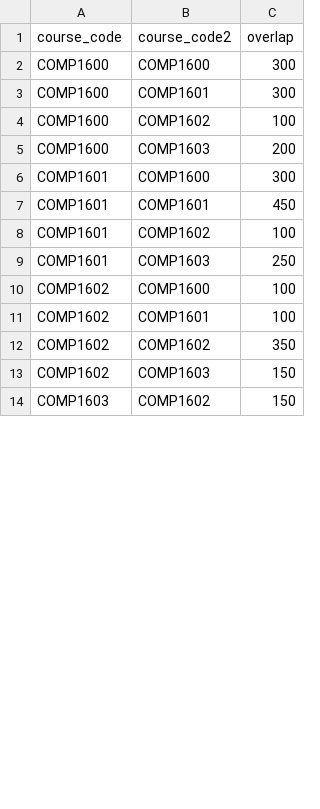
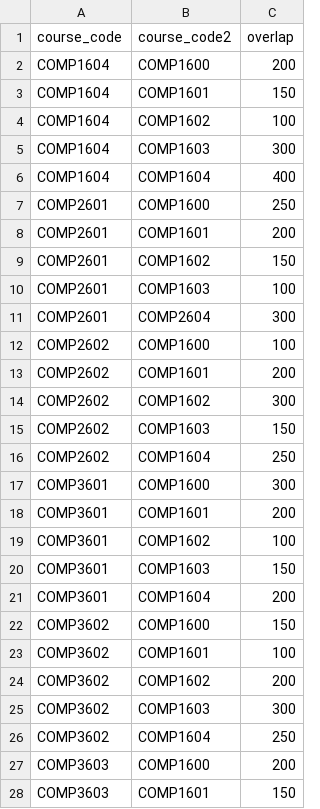
Before and after one commit to assessment-scheduler/assessment-scheduler, a CSV file: App/uploads/cells.csv, drawn as a sheet; only a part is shown; the diff covers the shown part only.

```diff
--- a/App/uploads/cells.csv
+++ b/App/uploads/cells.csv
@@ -1,14 +1,28 @@
 course_code,course_code2,overlap
-COMP1600,COMP1600,300
-COMP1600,COMP1601,300
-COMP1600,COMP1602,100
-COMP1600,COMP1603,200
-COMP1601,COMP1600,300
-COMP1601,COMP1601,450
-COMP1601,COMP1602,100
-COMP1601,COMP1603,250
-COMP1602,COMP1600,100
-COMP1602,COMP1601,100
-COMP1602,COMP1602,350
-COMP1602,COMP1603,150
-COMP1603,COMP1602,150
+COMP1604,COMP1600,200
+COMP1604,COMP1601,150
+COMP1604,COMP1602,100
+COMP1604,COMP1603,300
+COMP1604,COMP1604,400
+COMP2601,COMP1600,250
+COMP2601,COMP1601,200
+COMP2601,COMP1602,150
+COMP2601,COMP1603,100
+COMP2601,COMP2604,300
+COMP2602,COMP1600,100
+COMP2602,COMP1601,200
+COMP2602,COMP1602,300
+COMP2602,COMP1603,150
+COMP2602,COMP1604,250
+COMP3601,COMP1600,300
+COMP3601,COMP1601,200
+COMP3601,COMP1602,100
+COMP3601,COMP1603,150
+COMP3601,COMP1604,200
+COMP3602,COMP1600,150
+COMP3602,COMP1601,100
+COMP3602,COMP1602,200
+COMP3602,COMP1603,300
+COMP3602,COMP1604,250
+COMP3603,COMP1600,200
+COMP3603,COMP1601,150
```
Also changed, not shown: 12 added rows and 1 edited cell elsewhere in this file, 15 other files.
